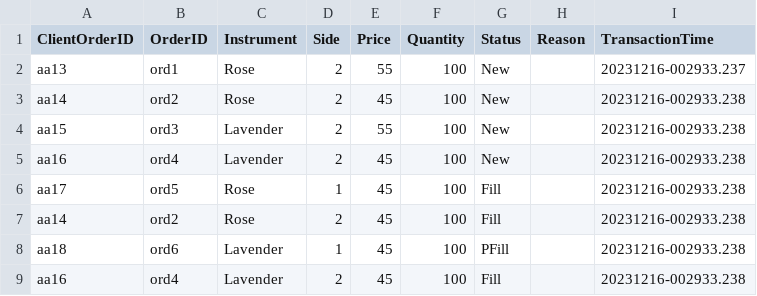
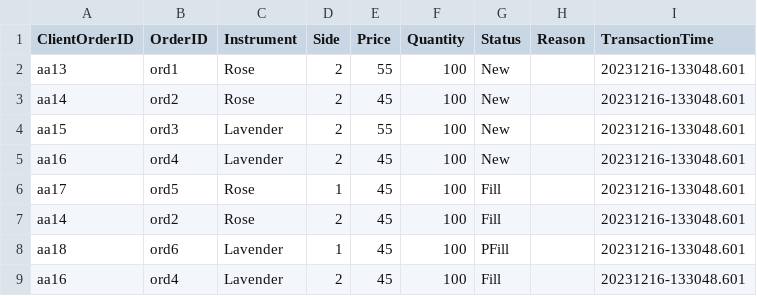
Before and after one commit to AwesomeNipun/flower-exchange, a CSV file: Outputs/example_8.csv, drawn as a sheet.

```diff
--- a/Outputs/example_8.csv
+++ b/Outputs/example_8.csv
@@ -1,9 +1,9 @@
 ClientOrderID, OrderID, Instrument, Side, Price, Quantity, Status, Reason,TransactionTime
-aa13,ord1,Rose,2,55,100,New,,20231216-002933.237
-aa14,ord2,Rose,2,45,100,New,,20231216-002933.238
-aa15,ord3,Lavender,2,55,100,New,,20231216-002933.238
-aa16,ord4,Lavender,2,45,100,New,,20231216-002933.238
-aa17,ord5,Rose,1,45,100,Fill,,20231216-002933.238
-aa14,ord2,Rose,2,45,100,Fill,,20231216-002933.238
-aa18,ord6,Lavender,1,45,100,PFill,,20231216-002933.238
-aa16,ord4,Lavender,2,45,100,Fill,,20231216-002933.238
+aa13,ord1,Rose,2,55,100,New,,20231216-133048.601
+aa14,ord2,Rose,2,45,100,New,,20231216-133048.601
+aa15,ord3,Lavender,2,55,100,New,,20231216-133048.601
+aa16,ord4,Lavender,2,45,100,New,,20231216-133048.601
+aa17,ord5,Rose,1,45,100,Fill,,20231216-133048.601
+aa14,ord2,Rose,2,45,100,Fill,,20231216-133048.601
+aa18,ord6,Lavender,1,45,100,PFill,,20231216-133048.601
+aa16,ord4,Lavender,2,45,100,Fill,,20231216-133048.601
```
Also changed, not shown: Outputs/example_2.csv, Outputs/example_3.csv, 8 other files.
